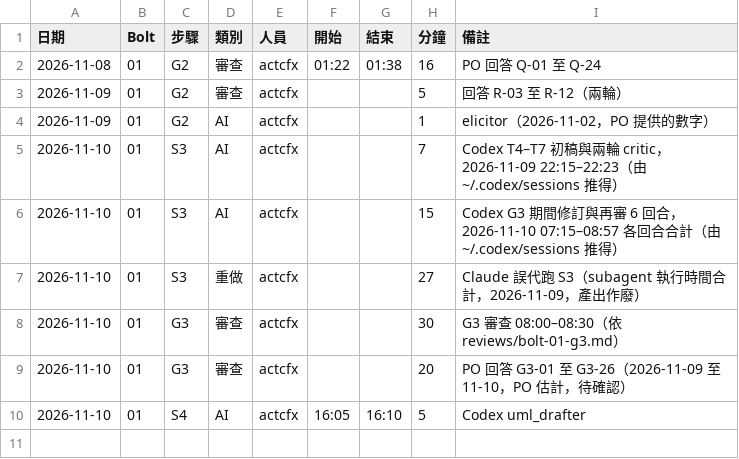
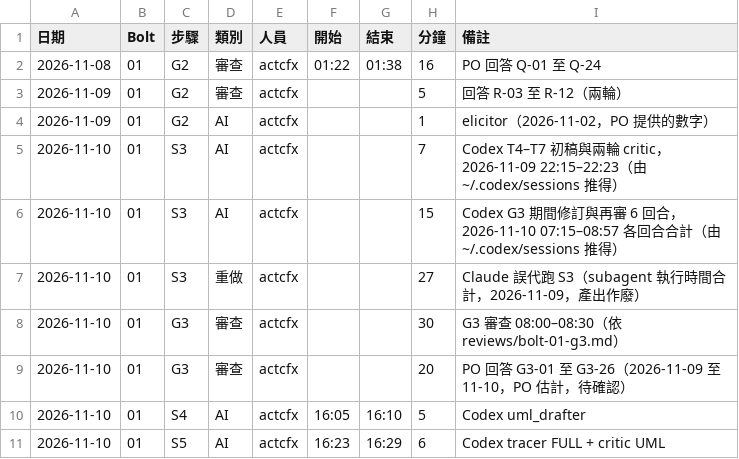
Before and after one commit to actcfx/CampusFoodOrderingSystem, a TSV file: ai/timelog.tsv, drawn as a sheet.

Commit message:
Docs: Add Bolt 01 traceability and UML review results

```diff
--- a/ai/timelog.tsv
+++ b/ai/timelog.tsv
@@ -10 +10,2 @@
 2026-11-10	01	S4	AI	actcfx	16:05	16:10	5	Codex uml_drafter
+2026-11-10	01	S5	AI	actcfx	16:23	16:29	6	Codex tracer FULL + critic UML
```
Also changed, not shown: 2 other files.
